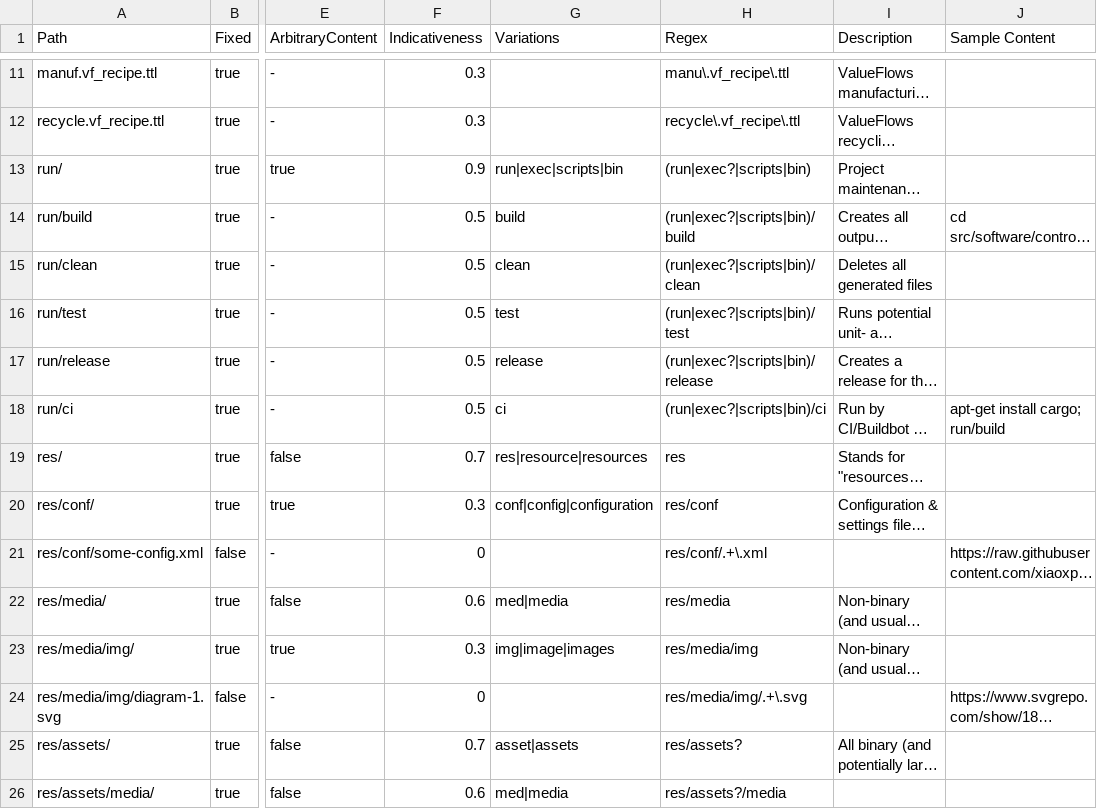
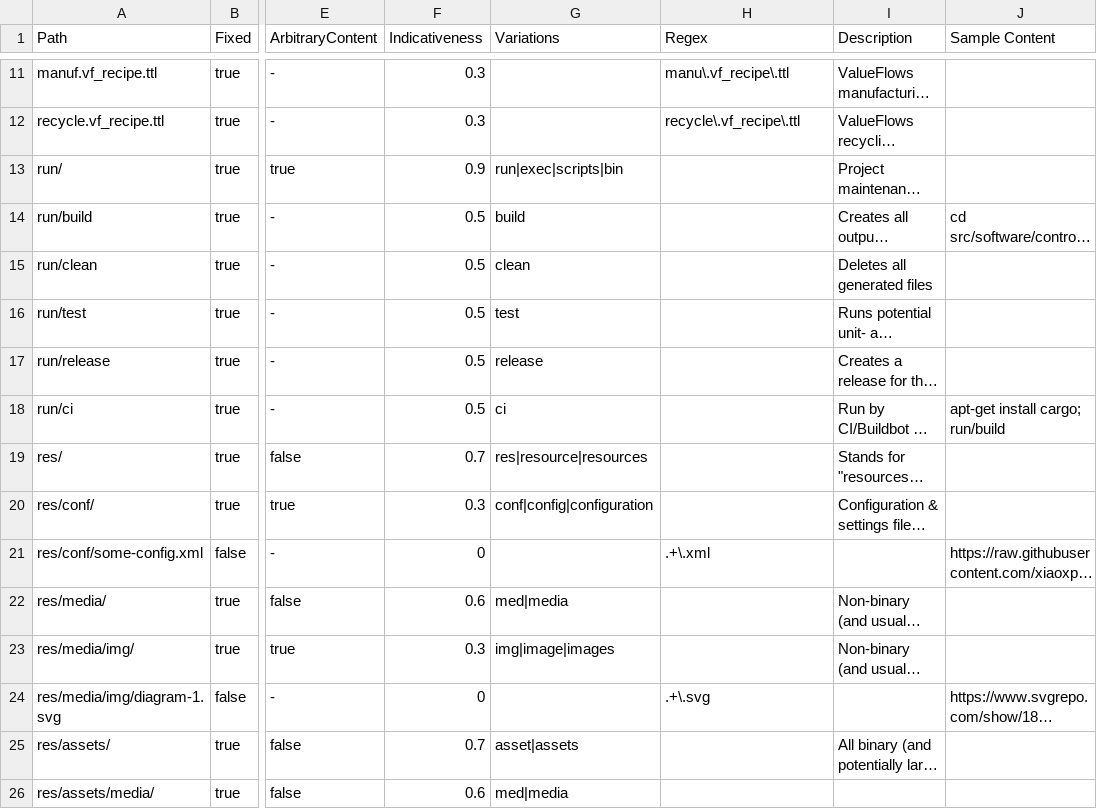
Before and after one commit to hoijui/osh-dir-std, a CSV file: mod/unixish/definition.csv, drawn as a sheet; only a part is shown, gaps mark what is left out; long unchanged cells end in …; the diff covers the shown part only; the diff names each change by its address in the sheet, - before the commit and + after, or states it on an @@ line.

Commit message:
Use either Variations or Regex, not both

```diff
--- a/mod/unixish/definition.csv
+++ b/mod/unixish/definition.csv
-H13 (Regex): (run|exec?|scripts|bin)
+H13 (Regex): (empty)
-H14 (Regex): (run|exec?|scripts|bin)/build
+H14 (Regex): (empty)
-H15 (Regex): (run|exec?|scripts|bin)/clean
+H15 (Regex): (empty)
-H16 (Regex): (run|exec?|scripts|bin)/test
+H16 (Regex): (empty)
-H17 (Regex): (run|exec?|scripts|bin)/release
+H17 (Regex): (empty)
-H18 (Regex): (run|exec?|scripts|bin)/ci
+H18 (Regex): (empty)
-H19 (Regex): res
+H19 (Regex): (empty)
-H20 (Regex): res/conf
+H20 (Regex): (empty)
-H21 (Regex): res/conf/.+\.xml
+H21 (Regex): .+\.xml
-H22 (Regex): res/media
+H22 (Regex): (empty)
-H23 (Regex): res/media/img
+H23 (Regex): (empty)
-H24 (Regex): res/media/img/.+\.svg
+H24 (Regex): .+\.svg
-H25 (Regex): res/assets?
+H25 (Regex): (empty)
-H26 (Regex): res/assets?/media
+H26 (Regex): (empty)
```
Also changed, not shown: 83 edited cells elsewhere in this file, mod/prusaish/definition.csv.
